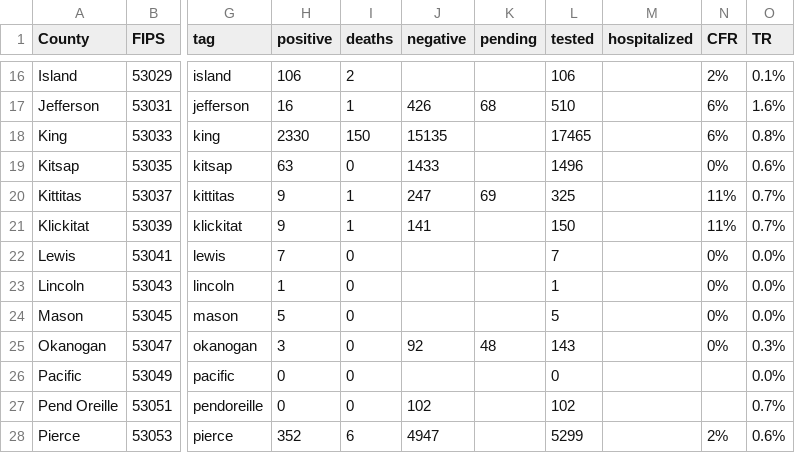
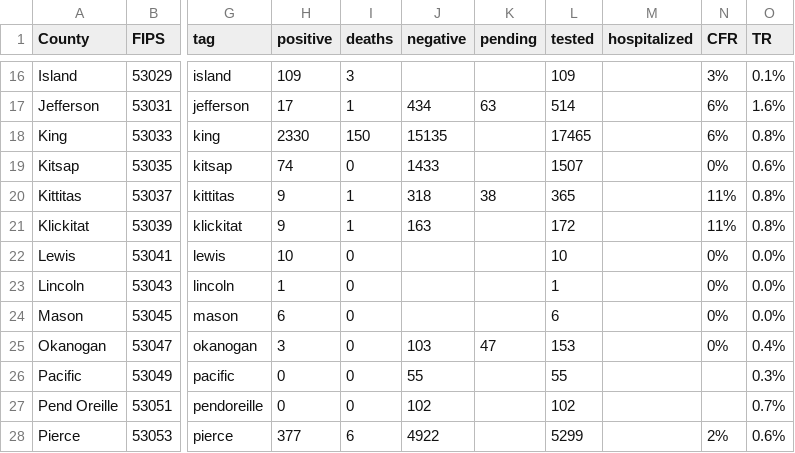
Before and after one commit to monkeywithacupcake/covid-19-wa, a CSV file: wacounty - overall.csv, drawn as a sheet; only a part is shown, gaps mark what is left out; the diff covers the shown part only; the diff names each change by its address in the sheet, - before the commit and + after, or states it on an @@ line.

```diff
--- a/wacounty - overall.csv
+++ b/wacounty - overall.csv
-H16 (positive): 106
+H16 (positive): 109
-I16 (deaths): 2
+I16 (deaths): 3
-L16 (tested): 106
+L16 (tested): 109
-N16 (CFR): 2%
+N16 (CFR): 3%
-H17 (positive): 16
+H17 (positive): 17
-J17 (negative): 426
+J17 (negative): 434
-K17 (pending): 68
+K17 (pending): 63
-L17 (tested): 510
+L17 (tested): 514
-H19 (positive): 63
+H19 (positive): 74
-L19 (tested): 1496
+L19 (tested): 1507
-J20 (negative): 247
+J20 (negative): 318
-K20 (pending): 69
+K20 (pending): 38
-L20 (tested): 325
+L20 (tested): 365
-O20:O21 (TR): 0.7%
+O20:O21 (TR): 0.8%
-J21 (negative): 141
+J21 (negative): 163
-L21 (tested): 150
+L21 (tested): 172
-H22 (positive): 7
+H22 (positive): 10
-L22 (tested): 7
+L22 (tested): 10
-H24 (positive): 5
+H24 (positive): 6
-L24 (tested): 5
+L24 (tested): 6
-J25 (negative): 92
+J25 (negative): 103
-K25 (pending): 48
+K25 (pending): 47
-L25 (tested): 143
+L25 (tested): 153
-O25 (TR): 0.3%
+O25 (TR): 0.4%
-J26 (negative): (empty)
+J26 (negative): 55
-L26 (tested): 0
+L26 (tested): 55
-O26 (TR): 0.0%
+O26 (TR): 0.3%
-H28 (positive): 352
+H28 (positive): 377
-J28 (negative): 4947
+J28 (negative): 4922
```
Also changed, not shown: 65 edited cells elsewhere in this file, wacounty - deaths.csv, wacounty - positive.csv.
